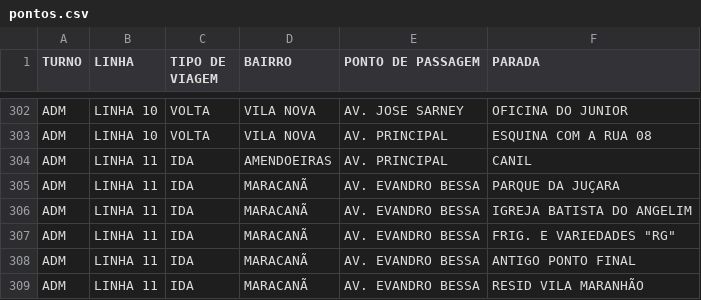
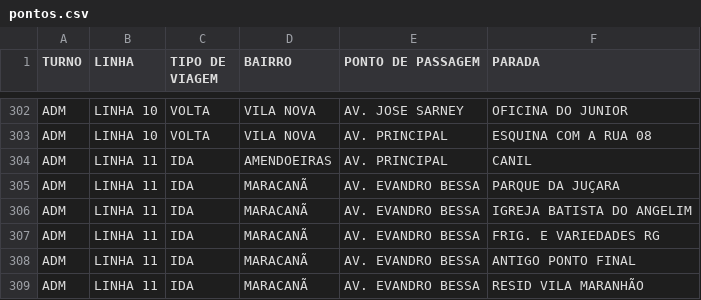
Before and after one commit to TransporteFretado/ITINER-RIOS-NIBUS, a CSV file: pontos.csv, drawn as a sheet; only a part is shown, gaps mark what is left out.

Commit message:
Update pontos.csv

```diff
--- a/pontos.csv
+++ b/pontos.csv
@@ -306,3 +306,3 @@ ADM,LINHA 11,IDA,MARACANÃ,AV. EVANDRO BESSA,PARQUE DA JUÇARA
 ADM,LINHA 11,IDA,MARACANÃ,AV. EVANDRO BESSA,IGREJA BATISTA DO ANGELIM
-ADM,LINHA 11,IDA,MARACANÃ,AV. EVANDRO BESSA,FRIG. E VARIEDADES "RG"
+ADM,LINHA 11,IDA,MARACANÃ,AV. EVANDRO BESSA,FRIG. E VARIEDADES RG
 ADM,LINHA 11,IDA,MARACANÃ,AV. EVANDRO BESSA,ANTIGO PONTO FINAL
```
